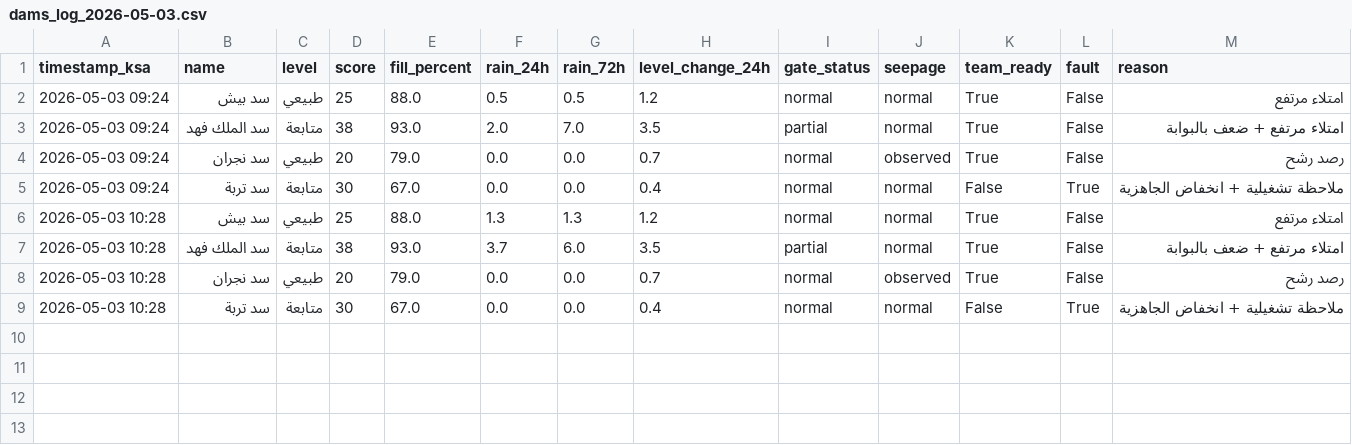
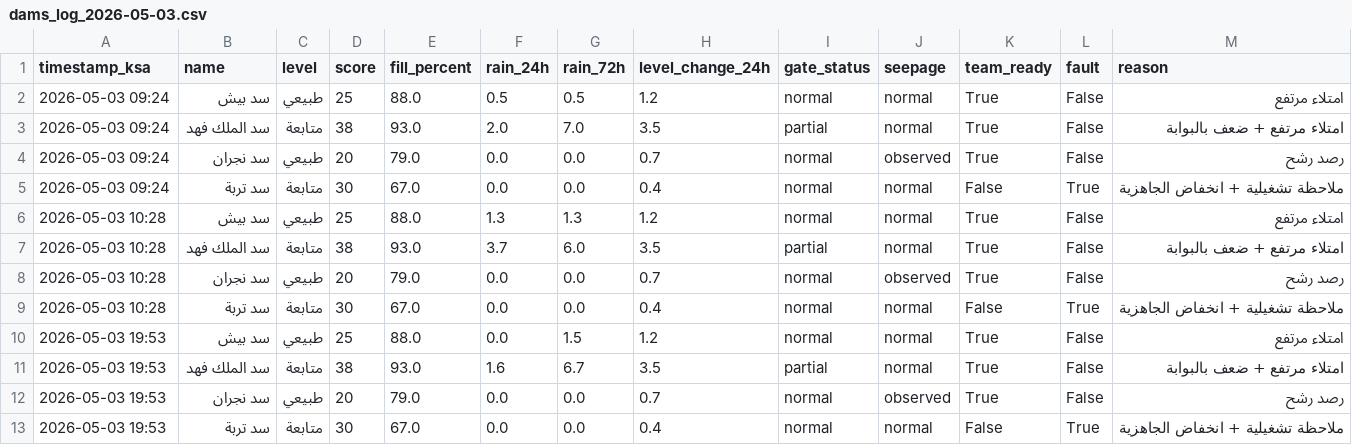
Before and after one commit to JahziaCCC/dam-monitor-pro, a CSV file: logs/dams_log_2026-05-03.csv, drawn as a sheet.

```diff
--- a/logs/dams_log_2026-05-03.csv
+++ b/logs/dams_log_2026-05-03.csv
@@ -9 +9,5 @@
 2026-05-03 10:28,سد تربة,متابعة,30,67.0,0.0,0.0,0.4,normal,normal,False,True,ملاحظة تشغيلية + انخفاض الجاهزية
+2026-05-03 19:53,سد بيش,طبيعي,25,88.0,0.0,1.5,1.2,normal,normal,True,False,امتلاء مرتفع
+2026-05-03 19:53,سد الملك فهد,متابعة,38,93.0,1.6,6.7,3.5,partial,normal,True,False,امتلاء مرتفع + ضعف بالبوابة
+2026-05-03 19:53,سد نجران,طبيعي,20,79.0,0.0,0.0,0.7,normal,observed,True,False,رصد رشح
+2026-05-03 19:53,سد تربة,متابعة,30,67.0,0.0,0.0,0.4,normal,normal,False,True,ملاحظة تشغيلية + انخفاض الجاهزية
```
Also changed, not shown: 1 other file.
